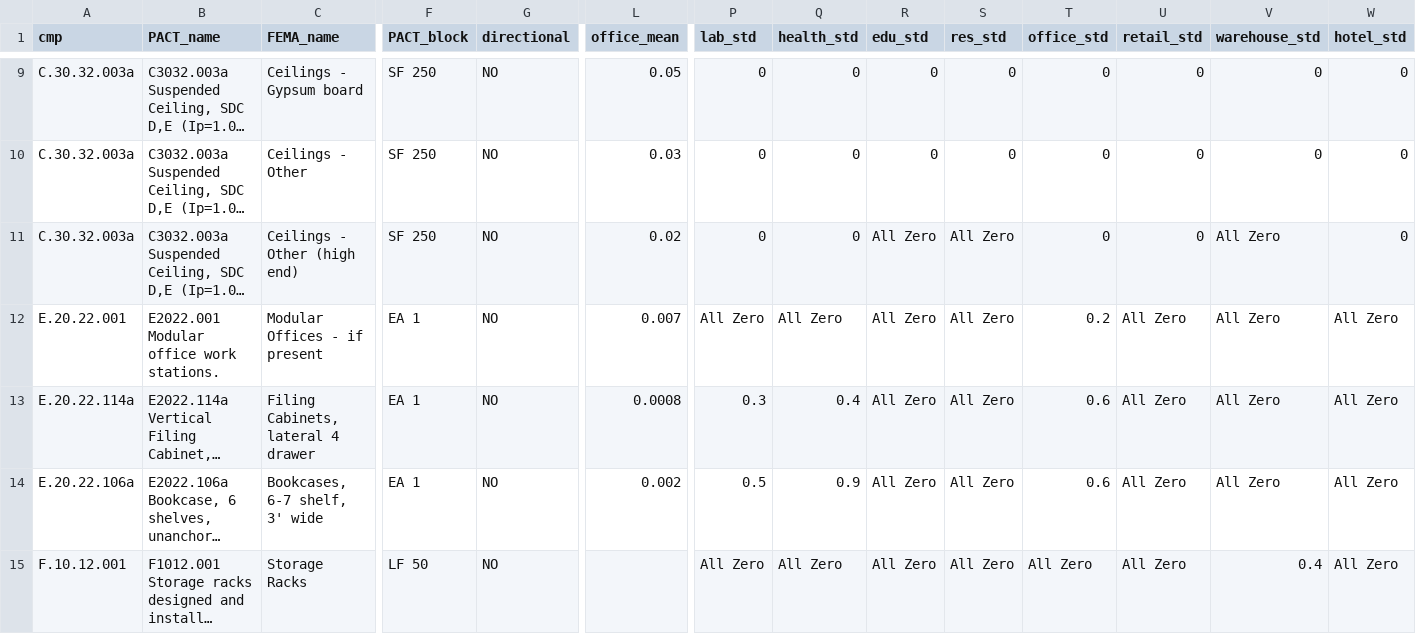
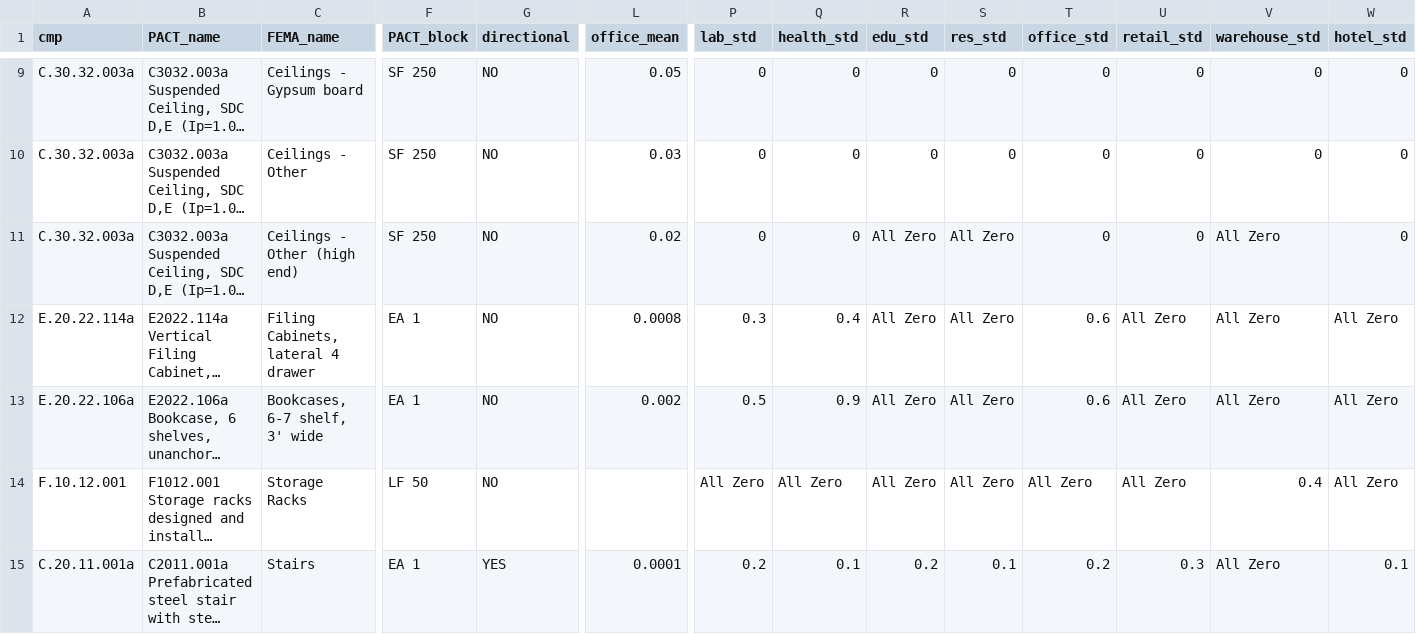
Before and after one commit to hgp297/isol-sys-database, a CSV file: resource/loss/fema_nqe_cmp.csv, drawn as a sheet; only a part is shown, gaps mark what is left out; the shorter side is filled out with more unchanged rows; long unchanged cells end in …; rows hold the shown columns only; the diff names each change by its address in the sheet, - before the commit and + after, or states it on an @@ line.

```diff
--- a/resource/loss/fema_nqe_cmp.csv
+++ b/resource/loss/fema_nqe_cmp.csv
-row 12: E.20.22.001 | E2022.001 Modular office work stations. | Modular Offices - if present | EA 1 | NO | 0.007 | All Zero | All Zero | All Zero | All Zero | 0.2 | All Zero | All Zero | All Zero
```
Also changed, not shown: 1 other file.
